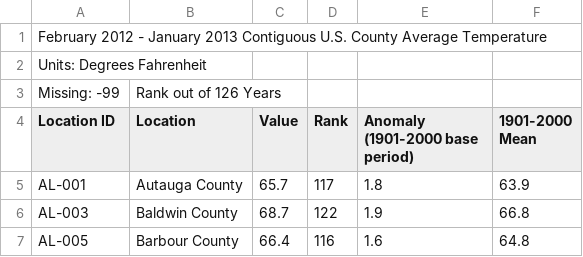
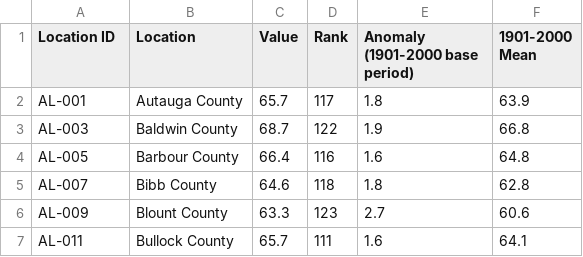
Before and after one commit to NathanKuneman/determining-heart-disease-mortality-factors, a CSV file: data/temperature/2013_temp.csv, drawn as a sheet; only a part is shown; the shorter side is filled out with more unchanged rows; the diff names each change by its address in the sheet, - before the commit and + after, or states it on an @@ line.

```diff
--- a/data/temperature/2013_temp.csv
+++ b/data/temperature/2013_temp.csv
-row 1: February 2012 - January 2013 Contiguous U.S. County Average Temperature
-row 2: Units: Degrees Fahrenheit
-row 3: Missing: -99 | Rank out of 126 Years
```
Also changed, not shown: data/temperature/2015_temp.csv, data/temperature/2017_temp.csv, 9 other files.
